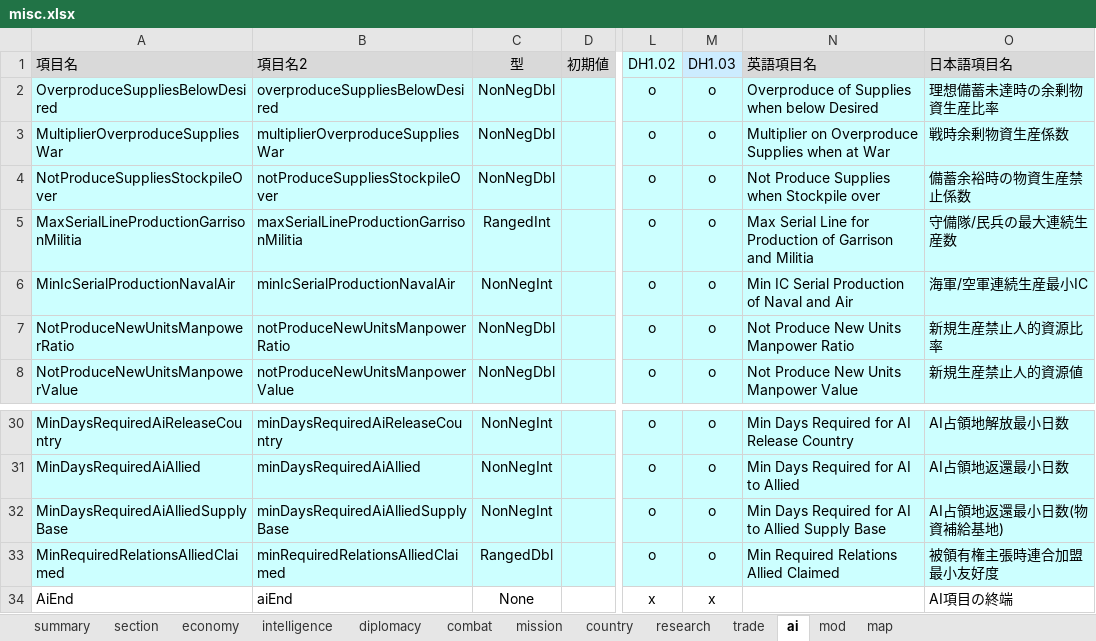
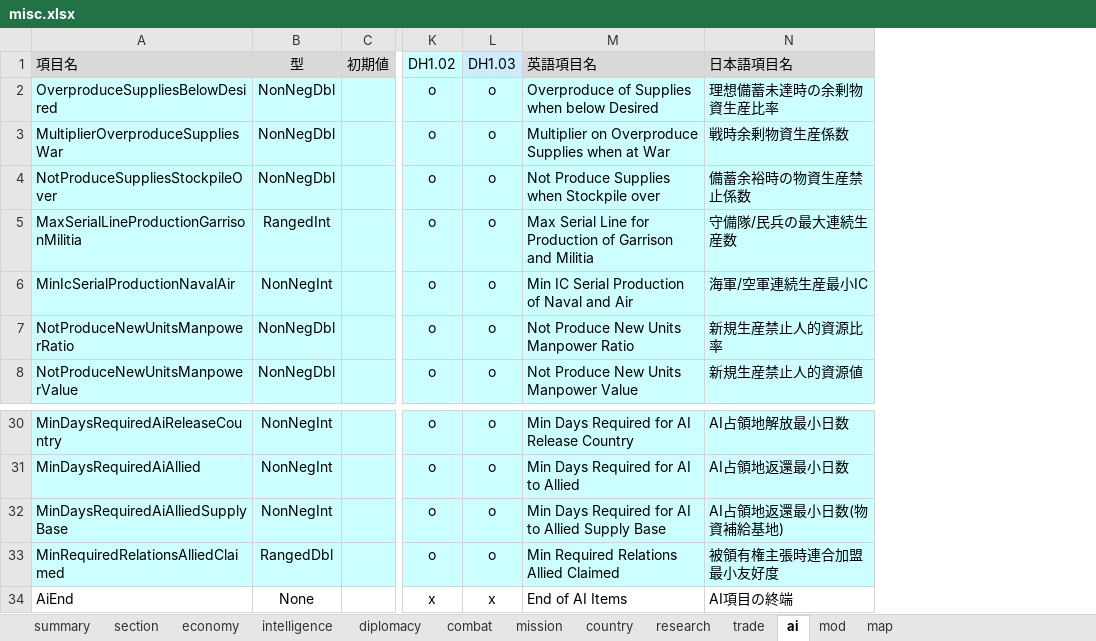
Before and after one commit to nkodama/HoI2Editor, an Excel workbook: HoI2Editor/Documents/misc.xlsx, sheet ai, drawn as a sheet; only a part is shown, gaps mark what is left out; values as stored, in another font and other column widths than the file's, no borders; removed rows and columns are numbered as before the commit, all else as after; the diff names each change by its address in the sheet, - before the commit and + after, or states it on an @@ line.

```diff
--- a/HoI2Editor/Documents/misc.xlsx (sheet ai)
+++ b/HoI2Editor/Documents/misc.xlsx (sheet ai)
-column B (項目名2), rows 2-8: overproduceSuppliesBelowDesired | multiplierOverproduceSuppliesWar | notProduceSuppliesStockpileOver | maxSerialLineProductionGarrisonMilitia | minIcSerialProductionNavalAir | notProduceNewUnitsManpowerRatio | notProduceNewUnitsManpowerValue; rows 30-34: minDaysRequiredAiReleaseCountry | minDaysRequiredAiAllied | minDaysRequiredAiAlliedSupplyBase | minRequiredRelationsAlliedClaimed | aiEnd
-M34 (英語項目名): (empty)
+M34 (英語項目名): End of AI Items
```
Also changed, not shown: sheet trade, sheet mod, sheet intelligence, sheet economy, sheet map, sheet diplomacy, 4 more sheets, 9 other files.
